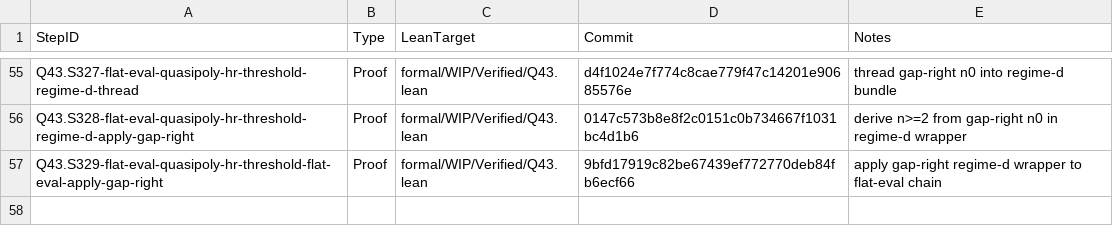
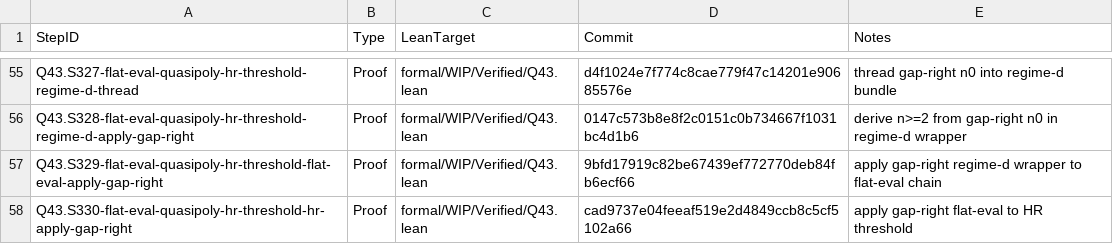
Before and after one commit to Xopoko/Experiment-26_P_vs_NP, a TSV file: docs/artifacts.tsv, drawn as a sheet; only a part is shown, gaps mark what is left out; the diff names each change by its address in the sheet, - before the commit and + after, or states it on an @@ line.

Commit message:
Q43.S330-flat-eval-quasipoly-hr-threshold-hr-apply-gap-right: Proof - apply gap-right flat-eval to HR threshold

```diff
--- a/docs/artifacts.tsv
+++ b/docs/artifacts.tsv
+row 58: Q43.S330-flat-eval-quasipoly-hr-threshold-hr-apply-gap-right | Proof | formal/WIP/Verified/Q43.lean | cad9737e04feeaf519e2d4849ccb8c5cf5102a66 | apply gap-right flat-eval to HR threshold
```
Also changed, not shown: 4 other files.
